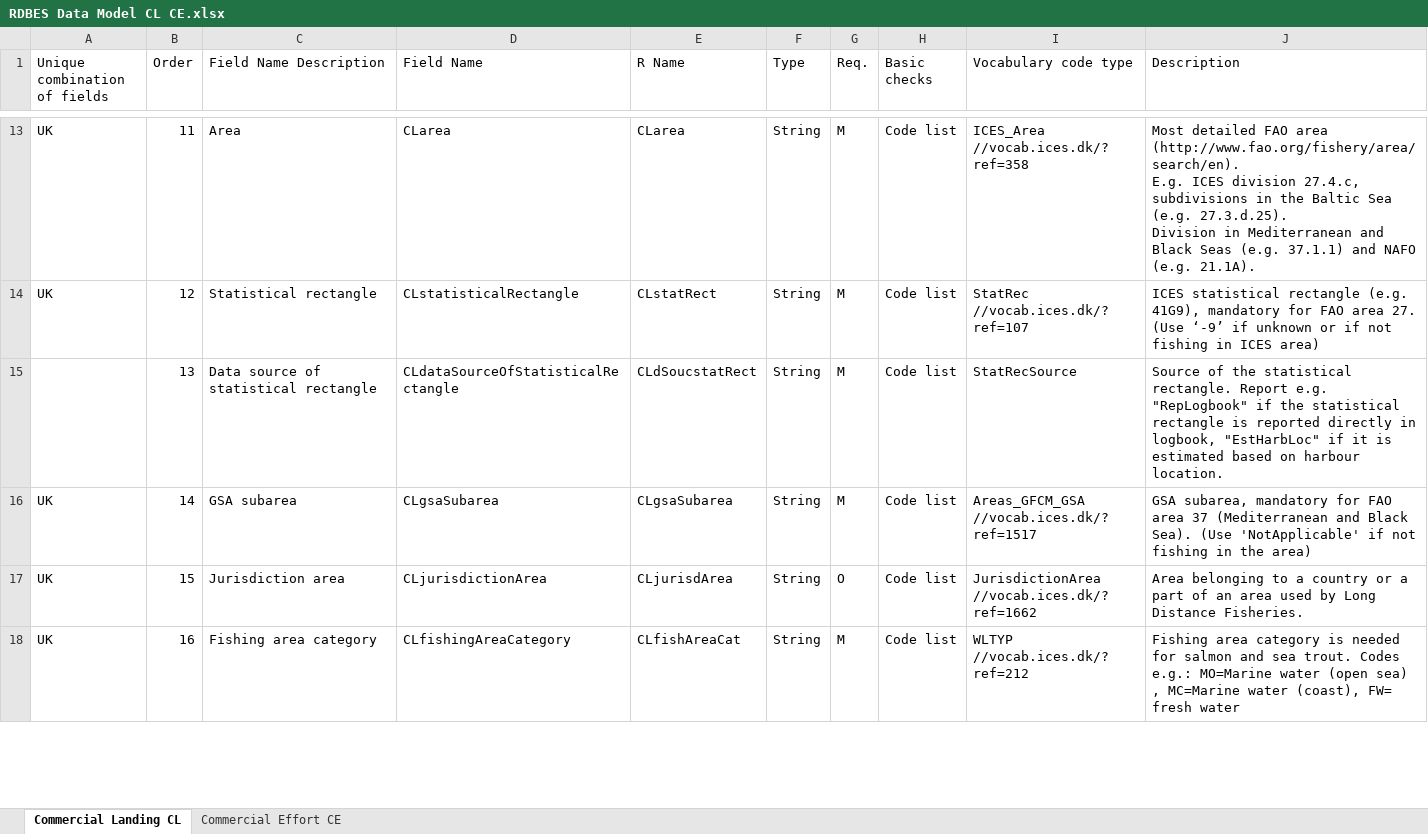
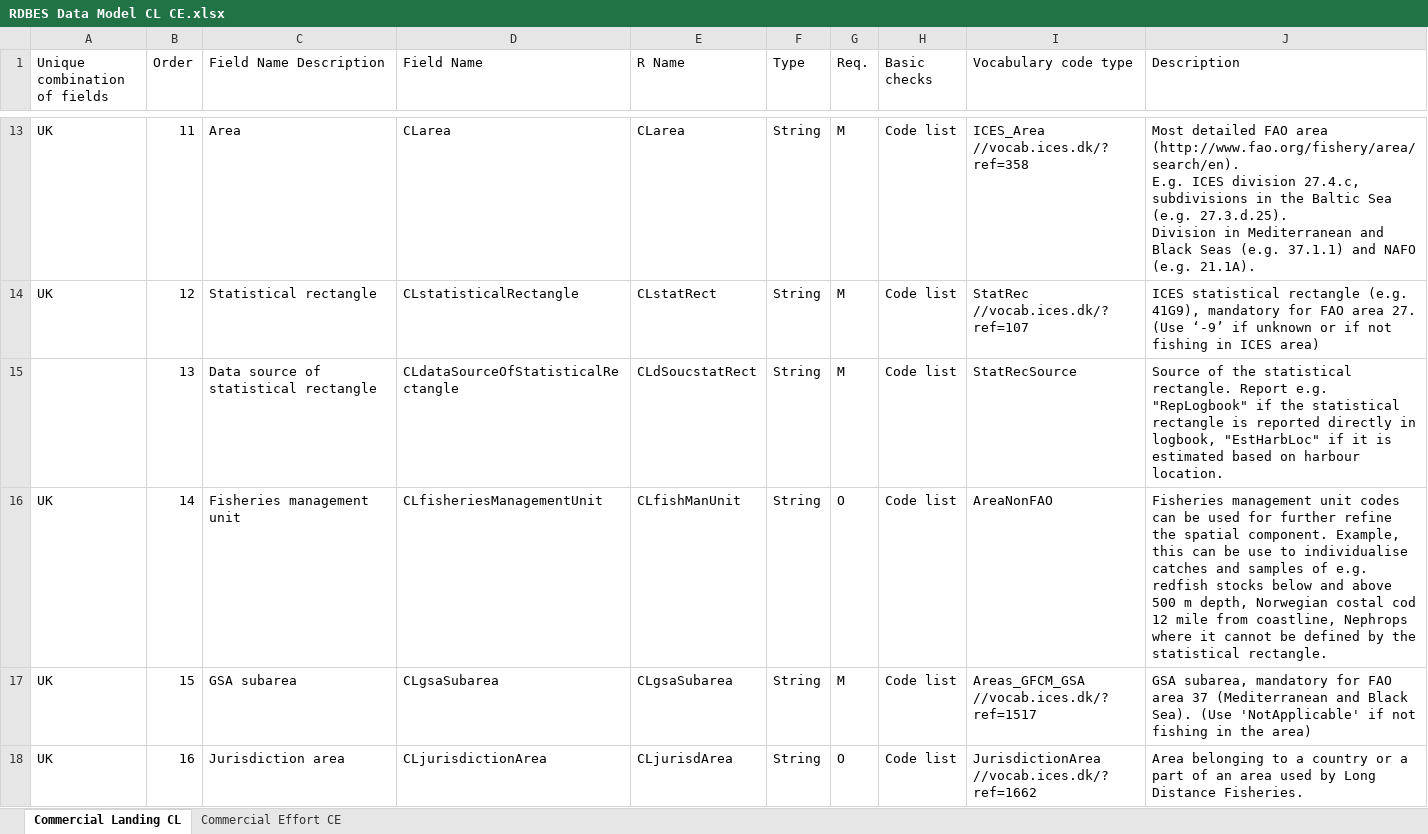
Before and after one commit to nicolas-tku/RDBEScore, an Excel workbook: data-raw/dataFormat/RDBES Data Model CL CE.xlsx, sheet Commercial Landing CL, drawn as a sheet; only a part is shown, gaps mark what is left out; values as stored, in another font and other column widths than the file's, no cell formats; ↵ is a line break in a cell; the diff covers the shown part only; the diff names each change by its address in the sheet, - before the commit and + after, or states it on an @@ line.

```diff
--- a/data-raw/dataFormat/RDBES Data Model CL CE.xlsx (sheet Commercial Landing CL)
+++ b/data-raw/dataFormat/RDBES Data Model CL CE.xlsx (sheet Commercial Landing CL)
-C16 (Field Name Description): GSA subarea
+C16 (Field Name Description): Fisheries management unit
-D16 (Field Name): CLgsaSubarea
+D16 (Field Name): CLfisheriesManagementUnit
-E16 (R Name): CLgsaSubarea
+E16 (R Name): CLfishManUnit
-G16 (Req.): M
+G16 (Req.): O
-I16 (Vocabulary code type): Areas_GFCM_GSA ↵ //vocab.ices.dk/?ref=1517
+I16 (Vocabulary code type): AreaNonFAO
-J16 (Description): GSA subarea, mandatory for FAO area 37 (Mediterranean and Black Sea). (Use 'NotApplicable' if not fishing in the area)
+J16 (Description): Fisheries management unit codes can be used for further refine the spatial component. Example, this can be use to individualise catches and samples of e.g. redfish stocks below and above 500 m depth, Norwegian costal cod 12 mile from coastline, Nephrops where it cannot be defined by the statistical rectangle.
-C17 (Field Name Description): Jurisdiction area
+C17 (Field Name Description): GSA subarea
-D17 (Field Name): CLjurisdictionArea
+D17 (Field Name): CLgsaSubarea
-E17 (R Name): CLjurisdArea
+E17 (R Name): CLgsaSubarea
-G17 (Req.): O
+G17 (Req.): M
-I17 (Vocabulary code type): JurisdictionArea ↵ //vocab.ices.dk/?ref=1662
+I17 (Vocabulary code type): Areas_GFCM_GSA ↵ //vocab.ices.dk/?ref=1517
-J17 (Description): Area belonging to a country or a part of an area used by Long Distance Fisheries.
+J17 (Description): GSA subarea, mandatory for FAO area 37 (Mediterranean and Black Sea). (Use 'NotApplicable' if not fishing in the area)
-C18 (Field Name Description): Fishing area category
+C18 (Field Name Description): Jurisdiction area
-D18 (Field Name): CLfishingAreaCategory
+D18 (Field Name): CLjurisdictionArea
-E18 (R Name): CLfishAreaCat
+E18 (R Name): CLjurisdArea
-G18 (Req.): M
+G18 (Req.): O
-I18 (Vocabulary code type): WLTYP ↵ //vocab.ices.dk/?ref=212
+I18 (Vocabulary code type): JurisdictionArea ↵ //vocab.ices.dk/?ref=1662
-J18 (Description): Fishing area category is needed for salmon and sea trout. Codes e.g.: MO=Marine water (open sea) , MC=Marine water (coast), FW= fresh water
+J18 (Description): Area belonging to a country or a part of an area used by Long Distance Fisheries.
```
Also changed, not shown: 9 added rows and 115 edited cells elsewhere in this sheet, sheet Commercial Effort CE, cell formats, data-raw/dataFormat/RDBES Data Model CS.xlsx, data-raw/dataFormat/RDBES Data Model VD SL.xlsx, 1 other file.
